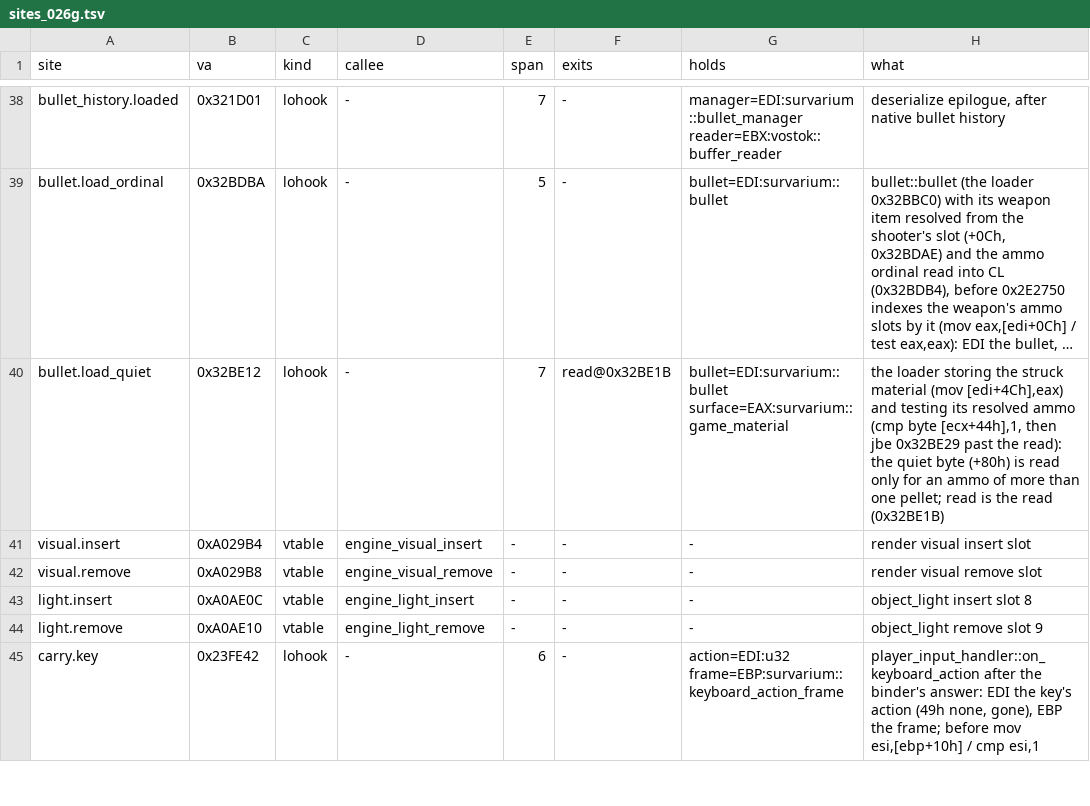
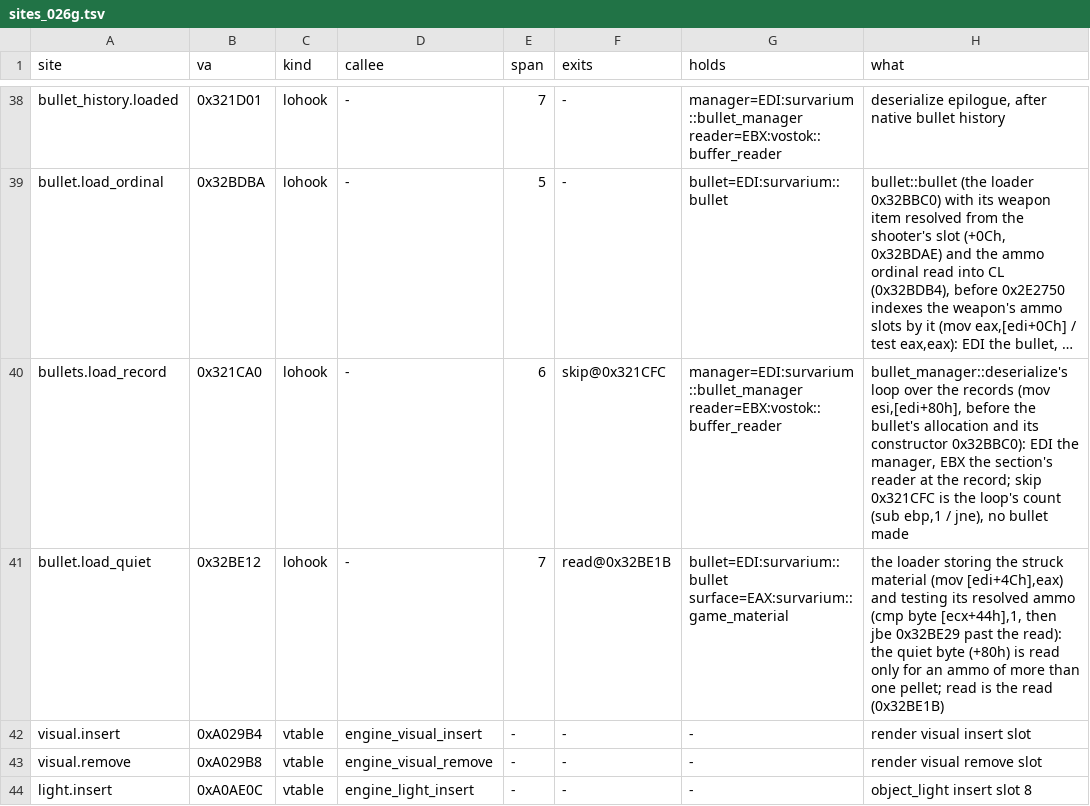
Before and after one commit to srp-survarium/skhid-srp, a TSV file: srp-026g/client-patches/sites_026g.tsv, drawn as a sheet; only a part is shown, gaps mark what is left out; the shorter side is filled out with more unchanged rows; long unchanged cells end in …; the diff names each change by its address in the sheet, - before the commit and + after, or states it on an @@ line.

Commit message:
Patch 85: a bullet record whose shooter has no gun in its slot is not made
A bullet still in flight when a pickup's swap moved its gun is saved with
the gun's new slot, the cooked inventory's (the donor's 10), which the
shooter may have empty. The stock loader (bullet::bullet) read that slot's
null item as a gun: the 0x2E2753 crash of rev62 (2026-11-17, Research,
216 ms after a swap of one picked gun for another).

bullets.load_record, in bullet_manager::deserialize's loop, looks the
record's shooter up as the loader does (the engine's get_player) and
passes a record with no gun in its slot over: the reader 69 bytes on, no
bullet made, a log line. That game lacks one bullet until it lands (its
world hash may differ: a resync). The gun outlives its bullets: a copy
once in hands is kept until its holder is destroyed.

bullet_manager+90h is the game world's bullet_manager_engine interface
(was named renderer, u32); re-kit rows for game_world::get_player.

```diff
--- a/srp-026g/client-patches/sites_026g.tsv
+++ b/srp-026g/client-patches/sites_026g.tsv
+row 40: bullets.load_record | 0x321CA0 | lohook | - | 6 | skip@0x321CFC | manager=EDI:survarium::bullet_manager reader=EBX:vostok::buffer_reader | bullet_manager::deserialize's loop over the records (mov esi,[edi+80h], before the bullet's allocation and its constructor 0x32BBC0): EDI the manager, EBX the section's reader at the record; skip 0x321CFC is the loop's count (sub ebp,1 / jne), no bullet made
```
Also changed, not shown: srp-026g/client-patches/engine_026g.tsv, srp-026g/client-patches/fields_026g.tsv, 17 other files.
